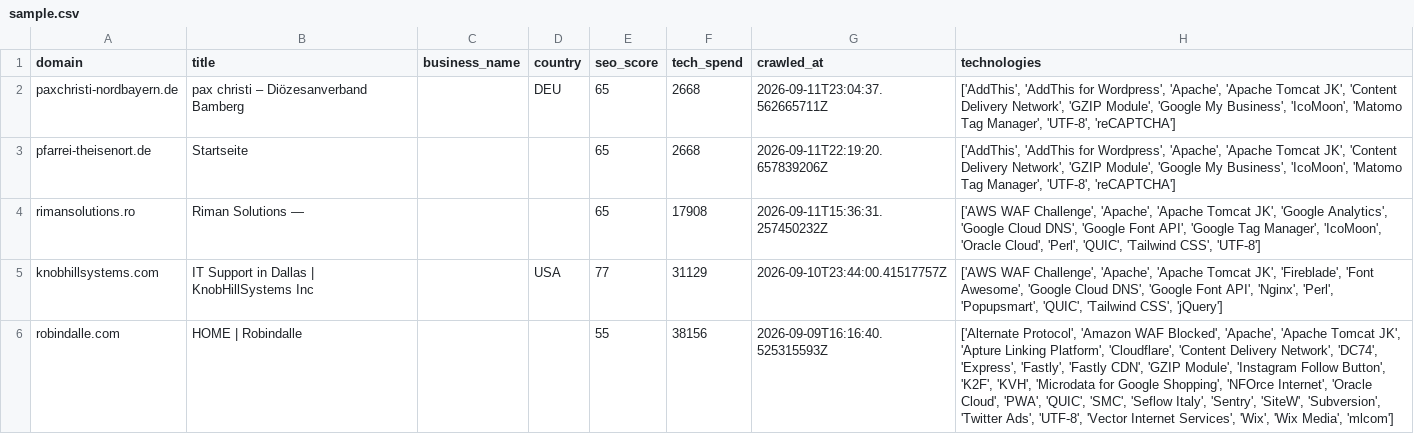
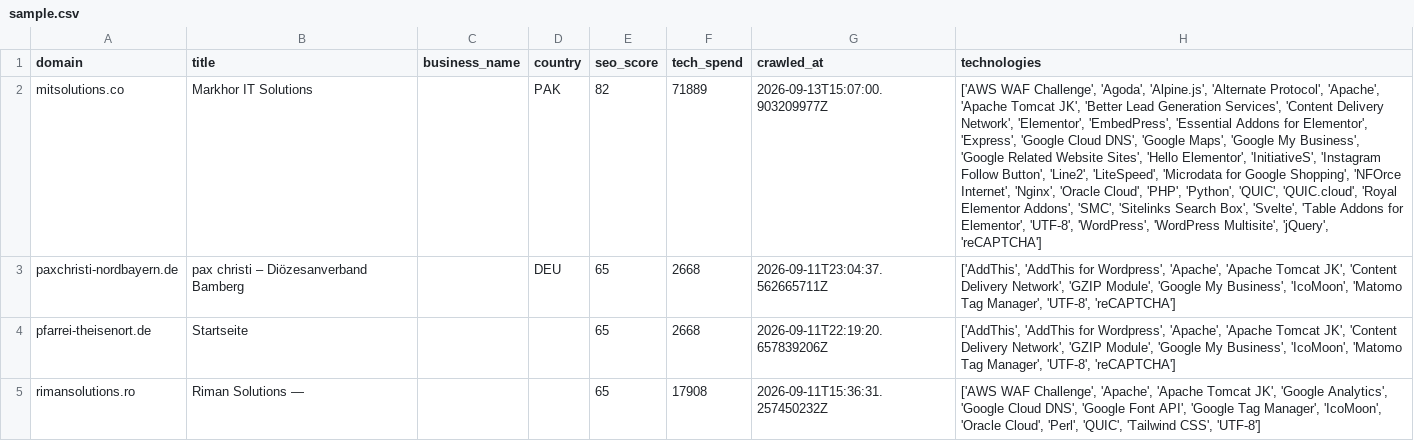
Before and after one commit to AbdulDayyan1/tech-stack-datasets, a CSV file: leads/companies-using-apache-tomcat/sample.csv, drawn as a sheet; only a part is shown; the shorter side is filled out with more unchanged rows; the diff names each change by its address in the sheet, - before the commit and + after, or states it on an @@ line.

```diff
--- a/leads/companies-using-apache-tomcat/sample.csv
+++ b/leads/companies-using-apache-tomcat/sample.csv
+row 2: mitsolutions.co | Markhor IT Solutions |  | PAK | 82 | 71889 | 2026-09-13T15:07:00.903209977Z | ['AWS WAF Challenge', 'Agoda', 'Alpine.js', 'Alternate Protocol', 'Apache', 'Apache Tomcat JK', 'Better Lead Generation Services', 'Content Delivery Network', 'Elementor', 'EmbedPress', 'Essential Addons for Elementor', 'Express', 'Google Cloud DNS', 'Google Maps', 'Google My Business', 'Google Related Website Sites', 'Hello Elementor', 'InitiativeS', 'Instagram Follow Button', 'Line2', 'LiteSpeed', 'Microdata for Google Shopping', 'NFOrce Internet', 'Nginx', 'Oracle Cloud', 'PHP', 'Python', 'QUIC', 'QUIC.cloud', 'Royal Elementor Addons', 'SMC', 'Sitelinks Search Box', 'Svelte', 'Table Addons for Elementor', 'UTF-8', 'WordPress', 'WordPress Multisite', 'jQuery', 'reCAPTCHA']
```
Also changed, not shown: leads/companies-using-apache/sample.csv, leads/companies-using-openresty/sample.csv, 13 other files.
